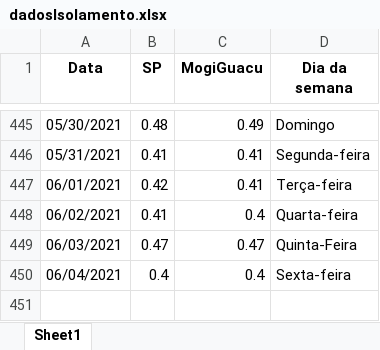
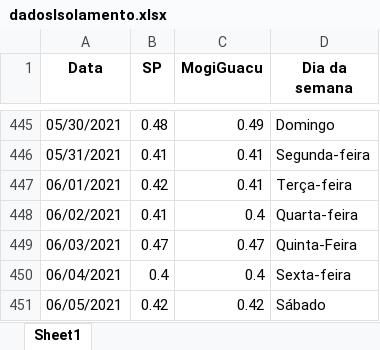
Before and after one commit to Zamariolo/MogiOpenData, an Excel workbook: Dados/dadosIsolamento.xlsx, sheet Sheet1, drawn as a sheet; only a part is shown, gaps mark what is left out; values as stored, in another font and other column widths than the file's, no borders; the diff names each change by its address in the sheet, - before the commit and + after, or states it on an @@ line.

```diff
--- a/Dados/dadosIsolamento.xlsx (sheet Sheet1)
+++ b/Dados/dadosIsolamento.xlsx (sheet Sheet1)
+row 451: 06/05/2021 | 0.42 | 0.42 | Sábado
```
Also changed, not shown: Dados/dados_dygraph2.xlsx, 5 other files.
